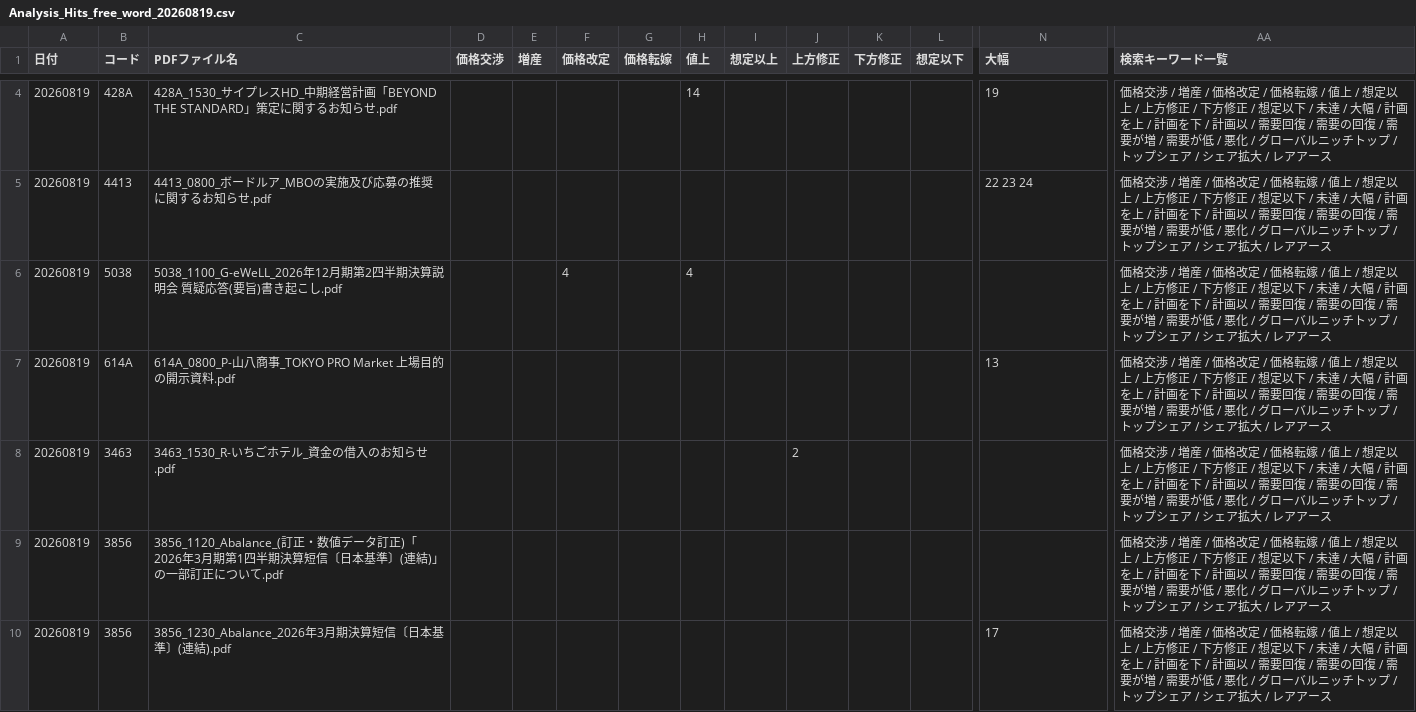
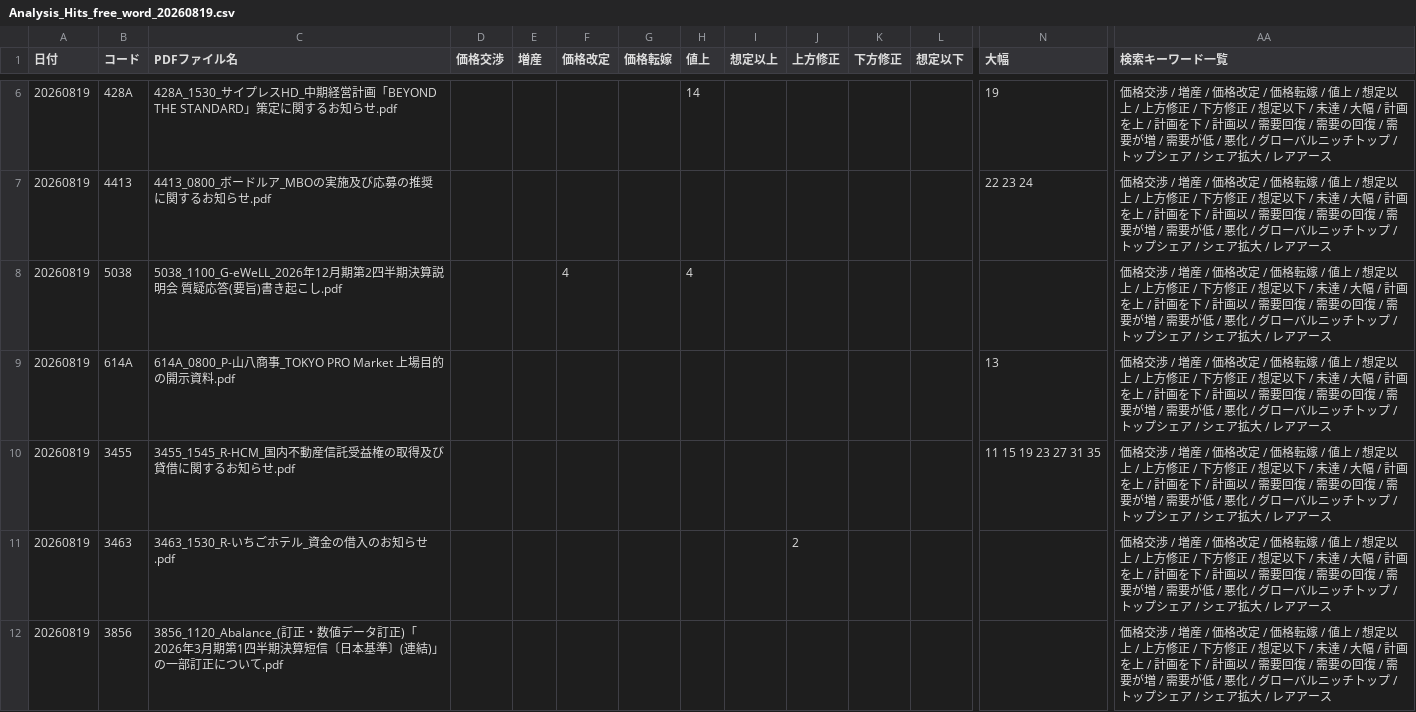
Before and after one commit to onokazu777/tdnet-viewer, a CSV file: data/search/Analysis_Hits_free_word_20260819.csv, drawn as a sheet; only a part is shown, gaps mark what is left out; the shorter side is filled out with more unchanged rows; rows hold the shown columns only; the diff covers the shown part only; the diff names each change by its address in the sheet, - before the commit and + after, or states it on an @@ line.

```diff
--- a/data/search/Analysis_Hits_free_word_20260819.csv
+++ b/data/search/Analysis_Hits_free_word_20260819.csv
+row 10: 20260819 | 3455 | 3455_1545_R-HCM_国内不動産信託受益権の取得及び貸借に関するお知らせ.pdf |  |  |  |  |  |  |  |  |  | 11 15 19 23 27 31 35 | 価格交渉 / 増産 / 価格改定 / 価格転嫁 / 値上 / 想定以上 / 上方修正 / 下方修正 / 想定以下 / 未達 / 大幅 / 計画を上 / 計画を下 / 計画以 / 需要回復 / 需要の回復 / 需要が増 / 需要が低 / 悪化 / グローバルニッチトップ / トップシェア / シェア拡大 / レアアース
```
Also changed, not shown: 5 added rows elsewhere in this file, data/search/PDF_Search_Result_Distribution_free_word_20260819_sh.csv, 5 other files.
